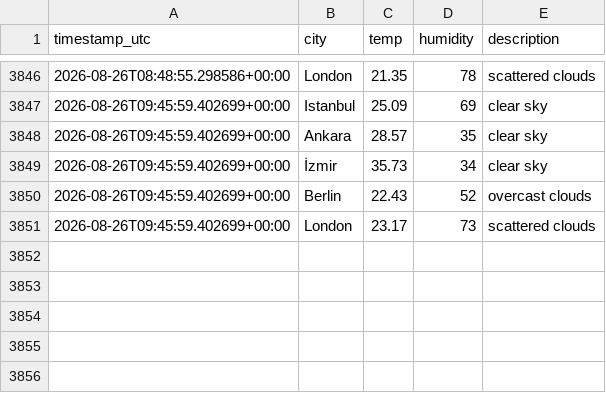
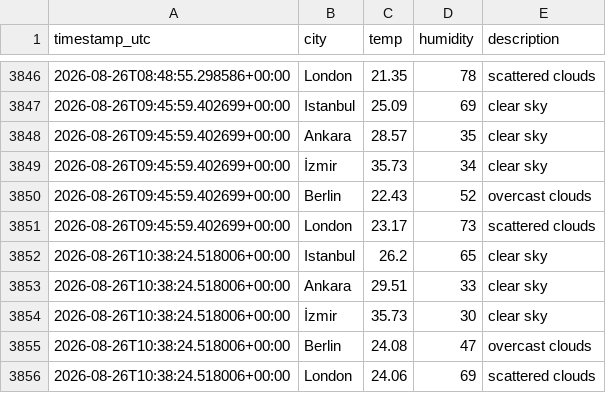
Before and after one commit to alihantangul/weather-etl, a CSV file: weather.csv, drawn as a sheet; only a part is shown, gaps mark what is left out; the diff names each change by its address in the sheet, - before the commit and + after, or states it on an @@ line.

```diff
--- a/weather.csv
+++ b/weather.csv
+row 3852: 2026-08-26T10:38:24.518006+00:00 | Istanbul | 26.2 | 65 | clear sky
+row 3853: 2026-08-26T10:38:24.518006+00:00 | Ankara | 29.51 | 33 | clear sky
+row 3854: 2026-08-26T10:38:24.518006+00:00 | İzmir | 35.73 | 30 | clear sky
+row 3855: 2026-08-26T10:38:24.518006+00:00 | Berlin | 24.08 | 47 | overcast clouds
+row 3856: 2026-08-26T10:38:24.518006+00:00 | London | 24.06 | 69 | scattered clouds
```
